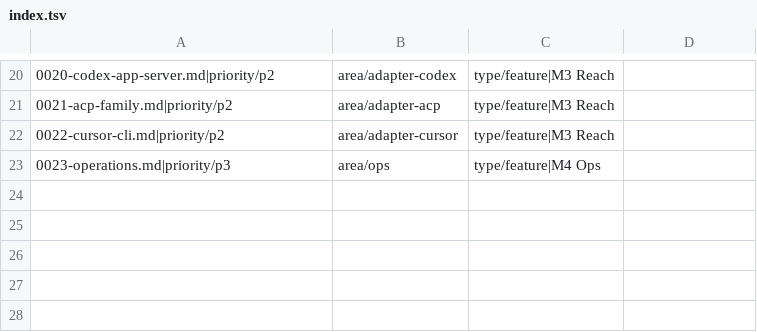
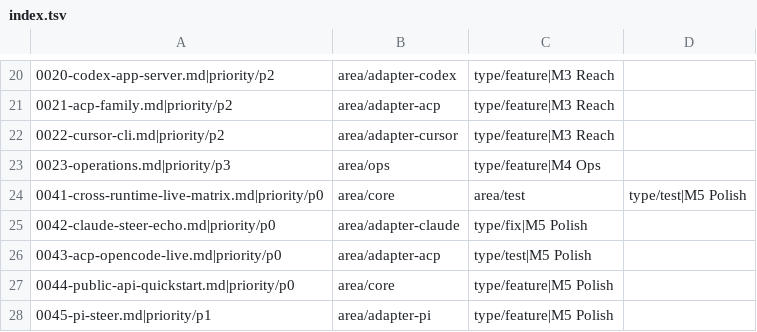
Before and after one commit to zzjcool/oarlock, a TSV file: issues/index.tsv, drawn as a sheet; only a part is shown, gaps mark what is left out.

Commit message:
docs: add M5 polish issues #41-#45

```diff
--- a/issues/index.tsv
+++ b/issues/index.tsv
@@ -23 +23,6 @@
 0023-operations.md|priority/p3,area/ops,type/feature|M4 Ops
+0041-cross-runtime-live-matrix.md|priority/p0,area/core,area/test,type/test|M5 Polish
+0042-claude-steer-echo.md|priority/p0,area/adapter-claude,type/fix|M5 Polish
+0043-acp-opencode-live.md|priority/p0,area/adapter-acp,type/test|M5 Polish
+0044-public-api-quickstart.md|priority/p0,area/core,type/feature|M5 Polish
+0045-pi-steer.md|priority/p1,area/adapter-pi,type/feature|M5 Polish
```
Also changed, not shown: 7 other files.
